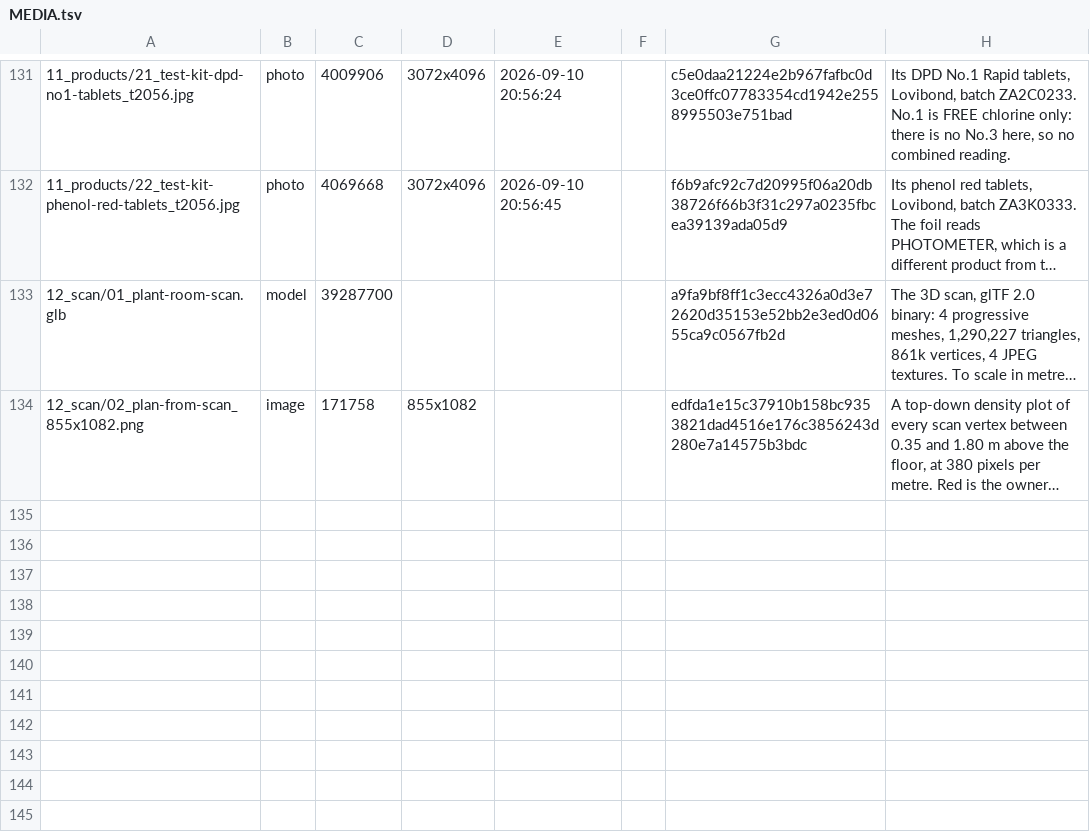
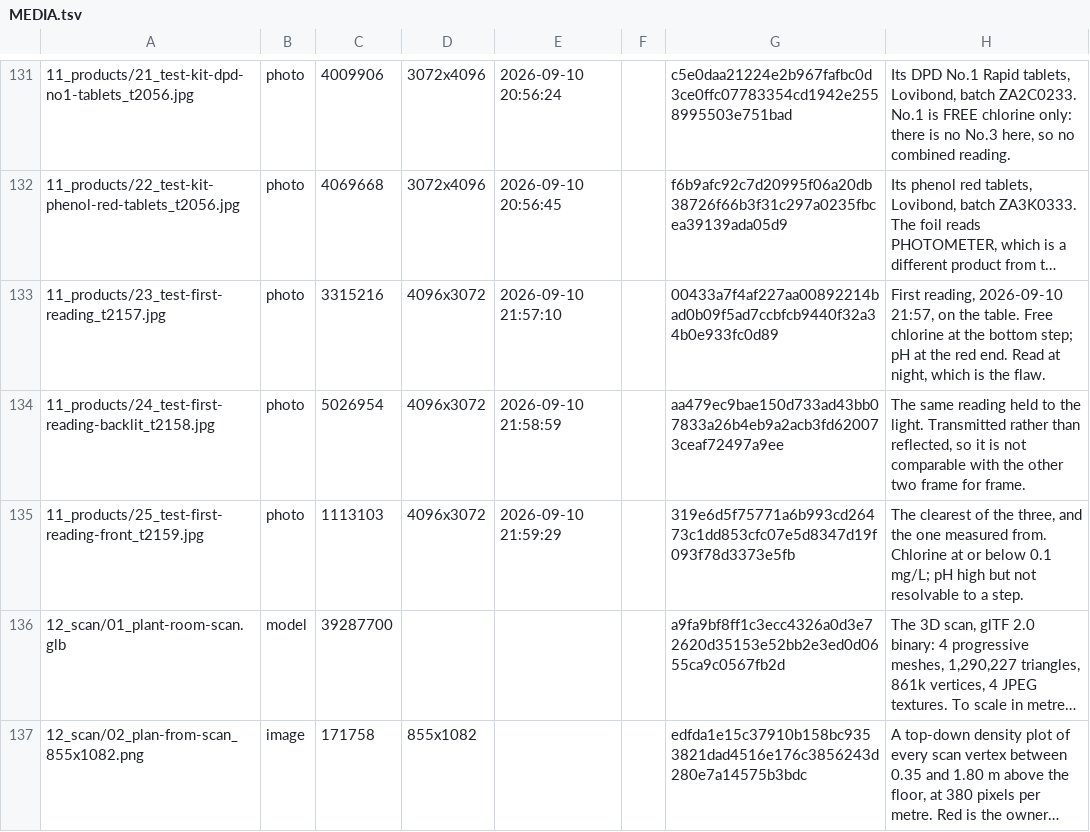
Before and after one commit to AlbiDR/Pool-ADR, a TSV file: MEDIA.tsv, drawn as a sheet; only a part is shown, gaps mark what is left out; long unchanged cells end in …; the diff names each change by its address in the sheet, - before the commit and + after, or states it on an @@ line.

Commit message:
First water test: chlorine is zero, and the pH is not readable to a step
Three frames of the comparator, photographs 23 to 25.

FREE CHLORINE at or below 0.1 mg/L, the bottom step, against a target
of 0.6 to 1.5. This one is solid: all three frames agree, the sample
sits at a scale endpoint, and the gap to the next step is wide. It is
also not the DPD bleaching artefact, because that needs free chlorine
far above this scale, and the last dose was 180 g on 09-09 at 10:05,
about 1.39 mg/L, thirty-six hours earlier with nothing since.

PH HIGH, VALUE NOT ESTABLISHED, and the owner was right to push back on
my first answer. I called it 8.2 off one frame. Measuring all three on
the green fraction, which is the channel phenol red varies
monotonically in, gives >=8.2, 7.84 and >=8.2 - and the frame-to-frame
scatter in the 8.2 REFERENCE PATCH ITSELF runs 0.248 to 0.281, several
times the 0.005 to 0.015 that separates adjacent steps. The method
cannot resolve what I claimed it resolved. All that survives is the
direction: the sample is at the red end, somewhere near 7.8 to 8.2 or
past it, well above the 7.2 to 7.4 target.

The cause is in the EXIF: 22:00, artificial light, ISO 752 to 4109.
These comparators are meant to be read against daylight. The open item
now asks for a daylight reading rather than a kit.

Two cross-checks are free and neither has been used: the TRi PRO
carries its own pH probe on the POD, a second instrument in the same
room, and the PHOTOMETER tablet question still hangs over the pH
figure alone. Both go in before any acid does.

```diff
--- a/MEDIA.tsv
+++ b/MEDIA.tsv
+row 133: 11_products/23_test-first-reading_t2157.jpg | photo | 3315216 | 4096x3072 | 2026-09-10 21:57:10 |  | 00433a7f4af227aa00892214bad0b09f5ad7ccbfcb9440f32a34b0e933fc0d89 | First reading, 2026-09-10 21:57, on the table. Free chlorine at the bottom step; pH at the red end. Read at night, which is the flaw.
+row 134: 11_products/24_test-first-reading-backlit_t2158.jpg | photo | 5026954 | 4096x3072 | 2026-09-10 21:58:59 |  | aa479ec9bae150d733ad43bb07833a26b4eb9a2acb3fd620073ceaf72497a9ee | The same reading held to the light. Transmitted rather than reflected, so it is not comparable with the other two frame for frame.
+row 135: 11_products/25_test-first-reading-front_t2159.jpg | photo | 1113103 | 4096x3072 | 2026-09-10 21:59:29 |  | 319e6d5f75771a6b993cd26473c1dd853cfc07e5d8347d19f093f78d3373e5fb | The clearest of the three, and the one measured from. Chlorine at or below 0.1 mg/L; pH high but not resolvable to a step.
```
Also changed, not shown: 8 other files.
